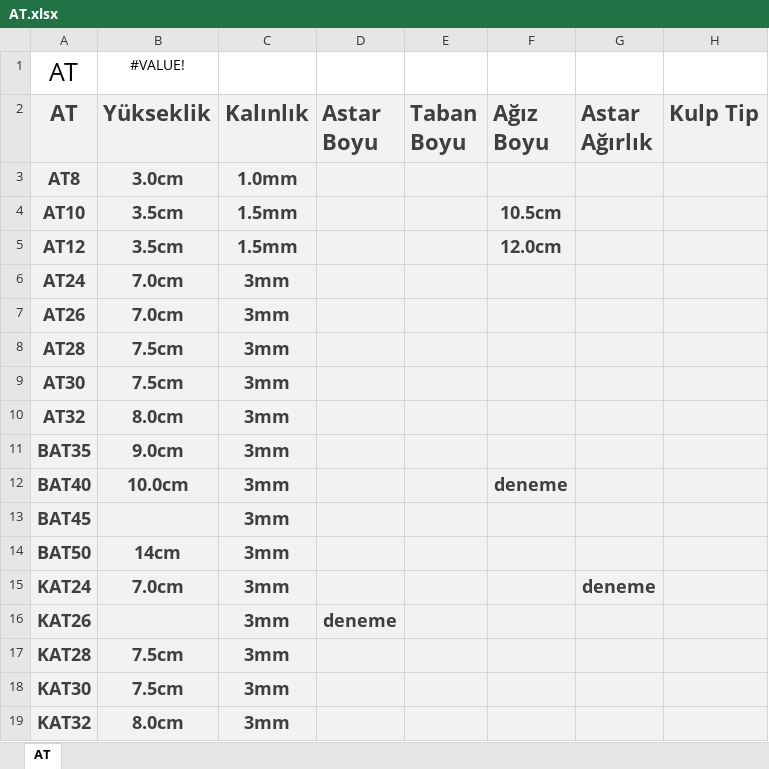
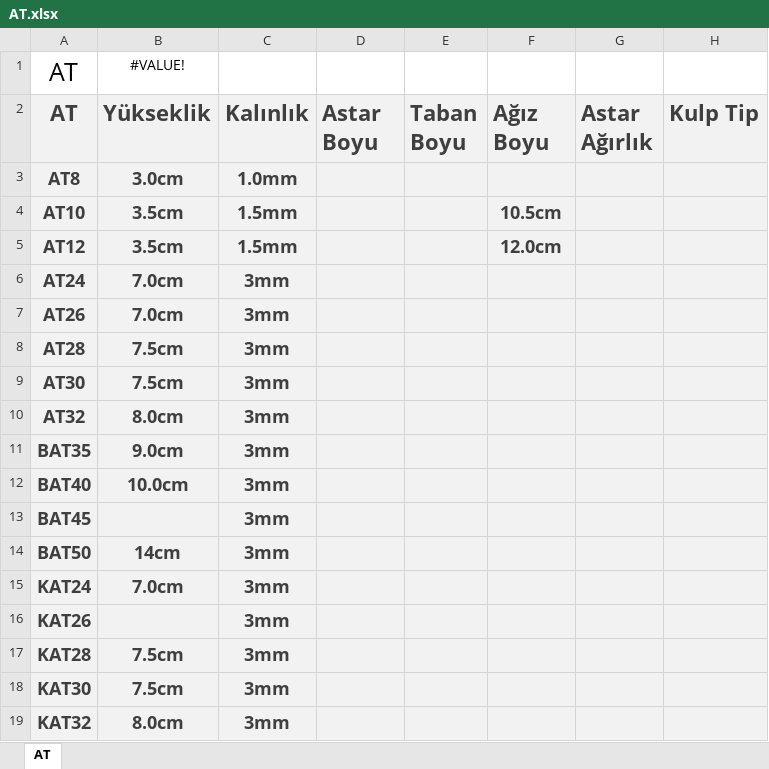
Before and after one commit to guffdum/Kalite_Kontrol, an Excel workbook: AT.xlsx, sheet AT, drawn as a sheet; only a part is shown; values as stored, in another font and other column widths than the file's, no borders; table styles not drawn; the diff names each change by its address in the sheet, - before the commit and + after, or states it on an @@ line.

Commit message:
deneme_undo

```diff
--- a/AT.xlsx (sheet AT)
+++ b/AT.xlsx (sheet AT)
-F12 (Ağız Boyu): deneme
+F12 (Ağız Boyu): (empty)
-G15 (Astar Ağırlık): deneme
+G15 (Astar Ağırlık): (empty)
-D16 (Astar Boyu): deneme
+D16 (Astar Boyu): (empty)
```
